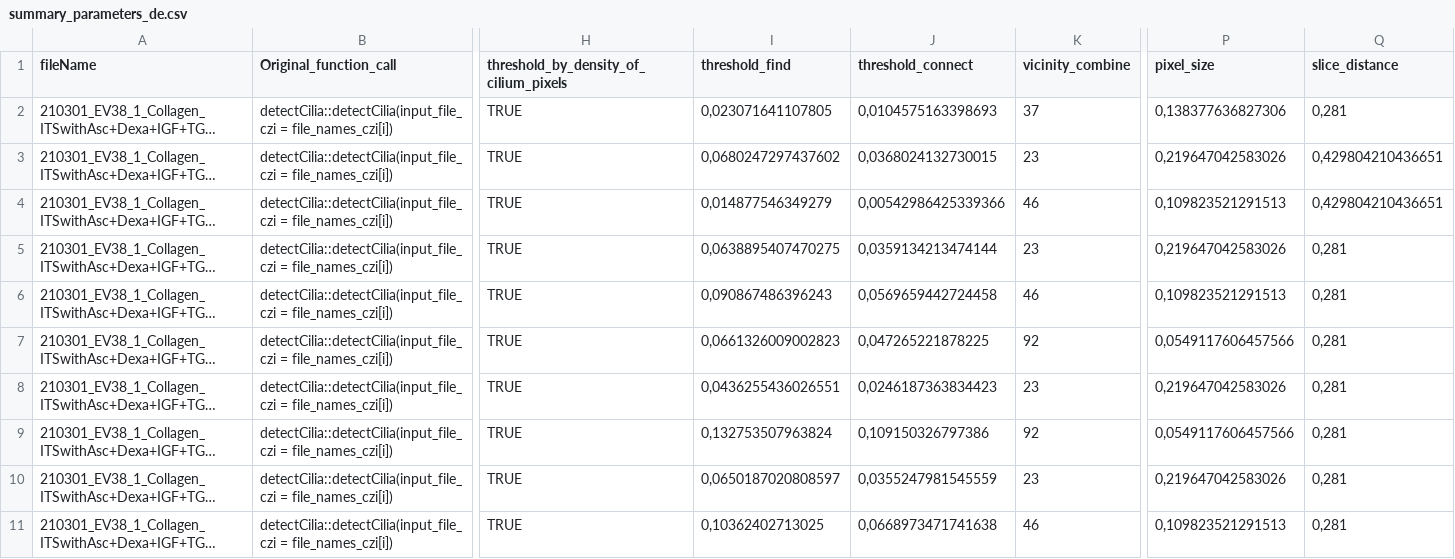
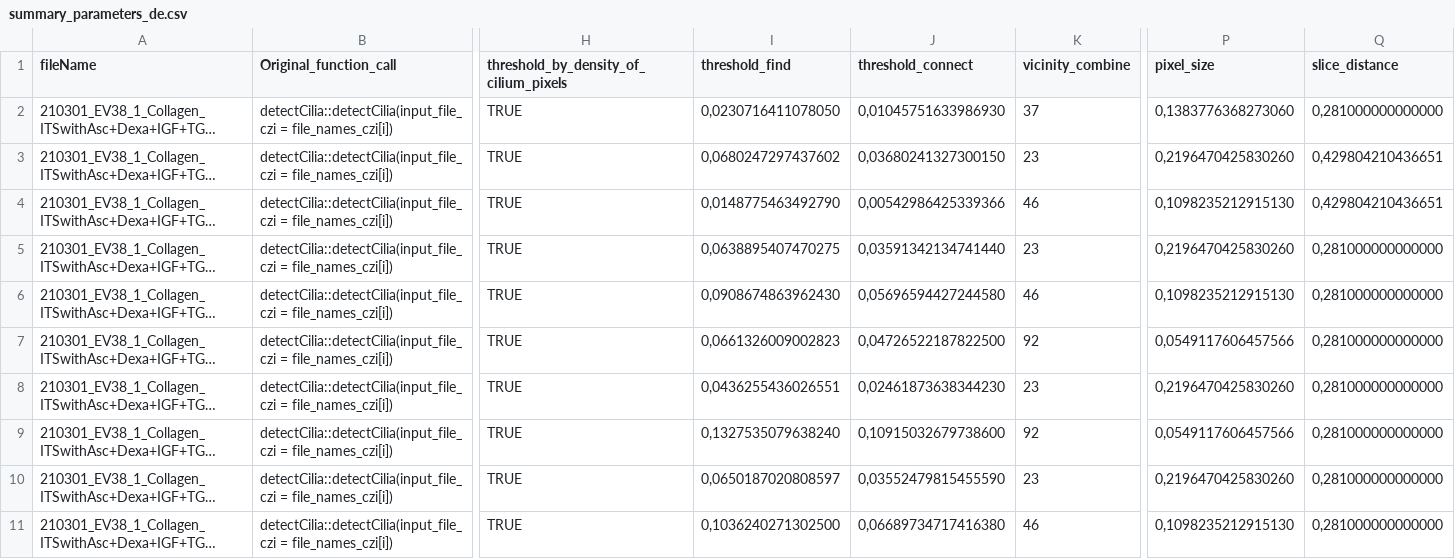
Before and after one commit to SFB-ELAINE/SI_lengthOfPrimaryCilia, a CSV file: data/automaticDetection/resolution/summary_parameters_de.csv, drawn as a sheet; only a part is shown, gaps mark what is left out; long unchanged cells end in …; the diff names each change by its address in the sheet, - before the commit and + after, or states it on an @@ line.

```diff
--- a/data/automaticDetection/resolution/summary_parameters_de.csv
+++ b/data/automaticDetection/resolution/summary_parameters_de.csv
-I2 (threshold_find): 0,023071641107805
+I2 (threshold_find): 0,0230716411078050
-J2 (threshold_connect): 0,0104575163398693
+J2 (threshold_connect): 0,01045751633986930
-P2 (pixel_size): 0,138377636827306
+P2 (pixel_size): 0,1383776368273060
-Q2 (slice_distance): 0,281
+Q2 (slice_distance): 0,281000000000000
-J3 (threshold_connect): 0,0368024132730015
+J3 (threshold_connect): 0,03680241327300150
-P3 (pixel_size): 0,219647042583026
+P3 (pixel_size): 0,2196470425830260
-I4 (threshold_find): 0,014877546349279
+I4 (threshold_find): 0,0148775463492790
-P4 (pixel_size): 0,109823521291513
+P4 (pixel_size): 0,1098235212915130
-J5 (threshold_connect): 0,0359134213474144
+J5 (threshold_connect): 0,03591342134741440
-P5 (pixel_size): 0,219647042583026
+P5 (pixel_size): 0,2196470425830260
-Q5:Q11 (slice_distance): 0,281
+Q5:Q11 (slice_distance): 0,281000000000000
-I6 (threshold_find): 0,090867486396243
+I6 (threshold_find): 0,0908674863962430
-J6 (threshold_connect): 0,0569659442724458
+J6 (threshold_connect): 0,05696594427244580
-P6 (pixel_size): 0,109823521291513
+P6 (pixel_size): 0,1098235212915130
-J7 (threshold_connect): 0,047265221878225
+J7 (threshold_connect): 0,04726522187822500
-J8 (threshold_connect): 0,0246187363834423
+J8 (threshold_connect): 0,02461873638344230
-P8 (pixel_size): 0,219647042583026
+P8 (pixel_size): 0,2196470425830260
-I9 (threshold_find): 0,132753507963824
+I9 (threshold_find): 0,1327535079638240
-J9 (threshold_connect): 0,109150326797386
+J9 (threshold_connect): 0,10915032679738600
-J10 (threshold_connect): 0,0355247981545559
+J10 (threshold_connect): 0,03552479815455590
-P10 (pixel_size): 0,219647042583026
+P10 (pixel_size): 0,2196470425830260
-I11 (threshold_find): 0,10362402713025
+I11 (threshold_find): 0,1036240271302500
-J11 (threshold_connect): 0,0668973471741638
+J11 (threshold_connect): 0,06689734717416380
-P11 (pixel_size): 0,109823521291513
+P11 (pixel_size): 0,1098235212915130
```
Also changed, not shown: data/automaticDetection/cultivation/summary_cilia_de_edited.csv, data/automaticDetection/resolution/summary_cilia.csv, 4 other files.
